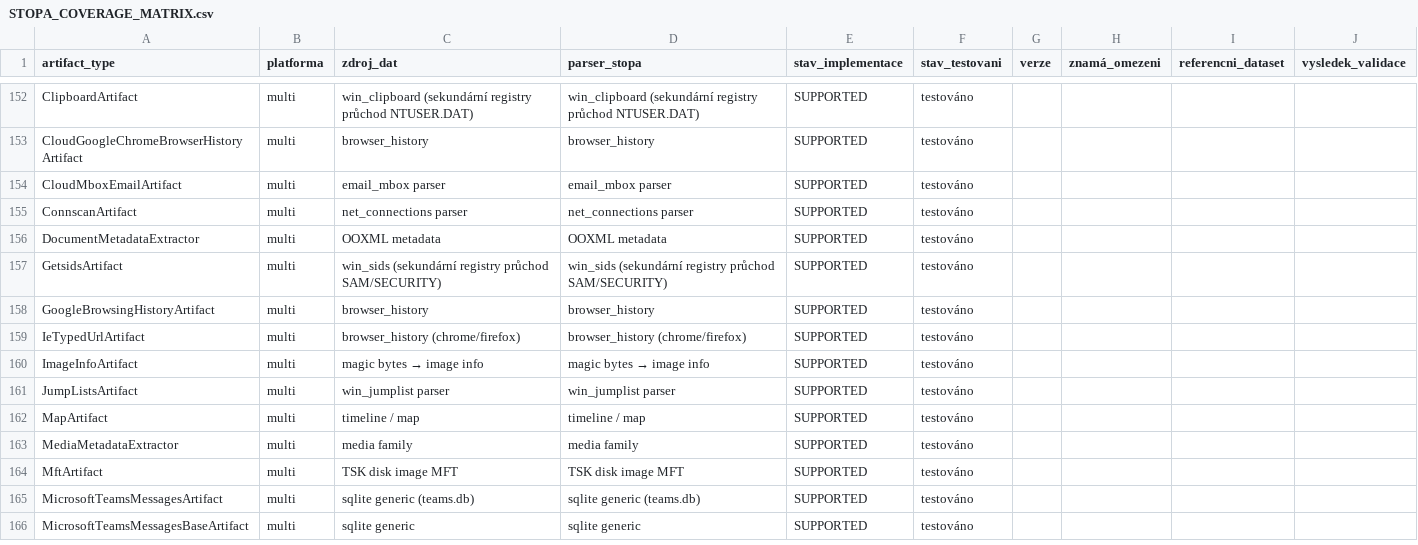
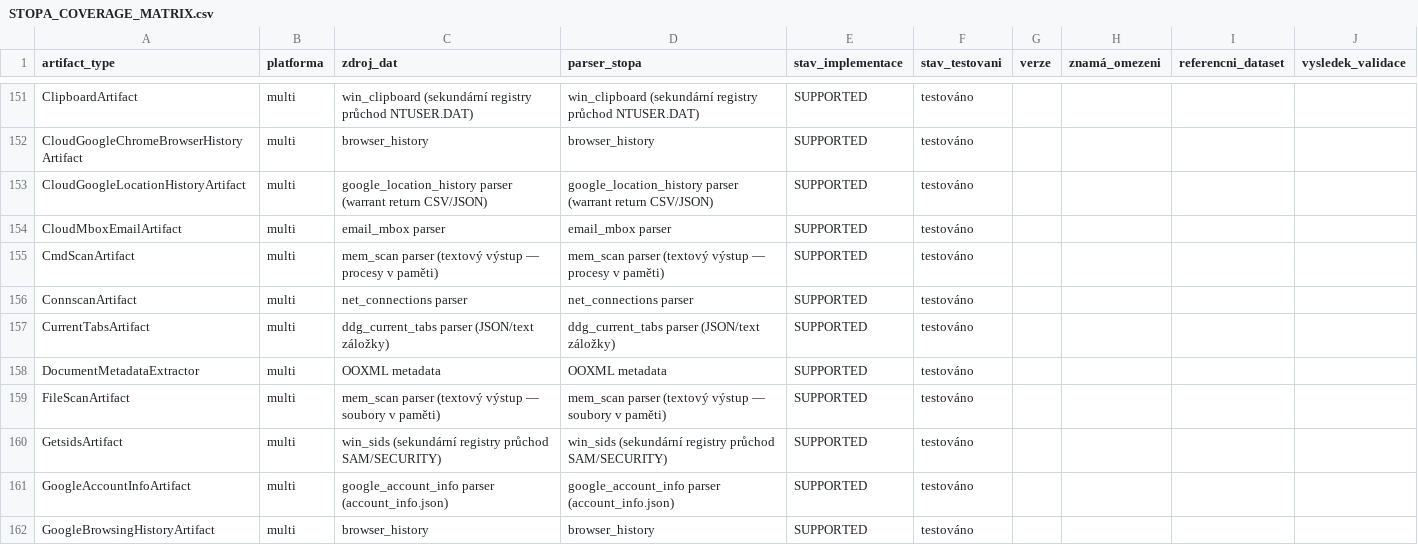
Before and after one commit to Mirutomaru/stopa, a CSV file: STOPA_COVERAGE_MATRIX.csv, drawn as a sheet; only a part is shown, gaps mark what is left out; the shorter side is filled out with more unchanged rows; the diff covers the shown part only; the diff names each change by its address in the sheet, - before the commit and + after, or states it on an @@ line.

Commit message:
feat(artifacts): ETAPA B vlna 2 — port AXIOM extraktorů (Google lokální profily, CmdScan/FileScan, CurrentTabs, MSN) + 71 testů
- 7 nových parserů: google_search_history, google_location_history
  (Takeout JSON E7 + warrant return CSV), google_login_history,
  google_account_info, mem_scan (CmdScan+FileScan text outputy),
  ddg_current_tabs (JSON/text), msn_messenger (chat log)
- registrace: pipeline NAME_BASED_EXTRACTORS + _name_based_match,
  C3 validation registry → 20 parserů
- coverage matrix: covered 33 → 42 (+9 typů), deterministická
- testy: 71 nových (full suite 966 passed, 1 skipped)
- ruff clean; DEV OS paměť synchronizována (STP-016 DONE)

```diff
--- a/STOPA_COVERAGE_MATRIX.csv
+++ b/STOPA_COVERAGE_MATRIX.csv
+row 153: CloudGoogleLocationHistoryArtifact | multi | google_location_history parser (warrant return CSV/JSON) | google_location_history parser (warrant return CSV/JSON) | SUPPORTED | testováno
+row 155: CmdScanArtifact | multi | mem_scan parser (textový výstup — procesy v paměti) | mem_scan parser (textový výstup — procesy v paměti) | SUPPORTED | testováno
+row 157: CurrentTabsArtifact | multi | ddg_current_tabs parser (JSON/text záložky) | ddg_current_tabs parser (JSON/text záložky) | SUPPORTED | testováno
+row 159: FileScanArtifact | multi | mem_scan parser (textový výstup — soubory v paměti) | mem_scan parser (textový výstup — soubory v paměti) | SUPPORTED | testováno
+row 161: GoogleAccountInfoArtifact | multi | google_account_info parser (account_info.json) | google_account_info parser (account_info.json) | SUPPORTED | testováno
```
Also changed, not shown: 4 added rows and 9 removed rows elsewhere in this file, 27 other files.
